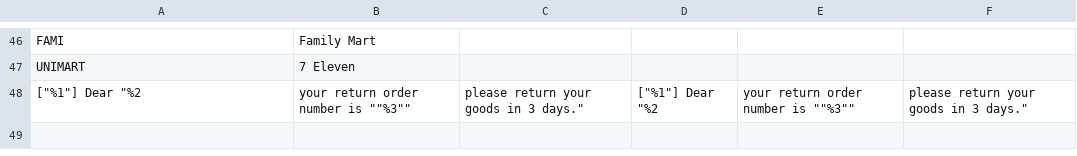
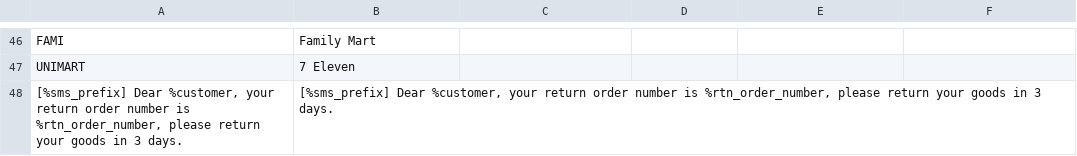
Before and after one commit to congvt305/staging-twap, a CSV file: app/code/Eguana/GWLogistics/i18n/en_US.csv, drawn as a sheet; only a part is shown, gaps mark what is left out; removed rows and columns are numbered as before the commit, all else as after; the diff names each change by its address in the sheet, - before the commit and + after, or states it on an @@ line.

Commit message:
fix sms message translation

```diff
--- a/app/code/Eguana/GWLogistics/i18n/en_US.csv
+++ b/app/code/Eguana/GWLogistics/i18n/en_US.csv
-row 48: ["%1"] Dear "%2 | your return order number is ""%3"" | please return your goods in 3 days." | ["%1"] Dear "%2 | your return order number is ""%3"" | please return your goods in 3 days."
+row 48: [%sms_prefix] Dear %customer, your return order number is %rtn_order_number, please return your goods in 3 days. | [%sms_prefix] Dear %customer, your return order number is %rtn_order_number, please return your goods in 3 days.
```
Also changed, not shown: app/code/Eguana/GWLogistics/i18n/zh_Hant_TW.csv, 1 other file.
